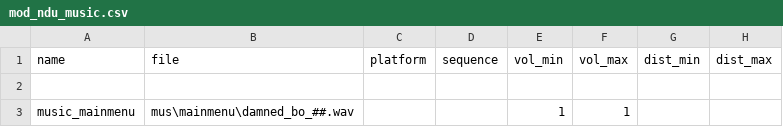
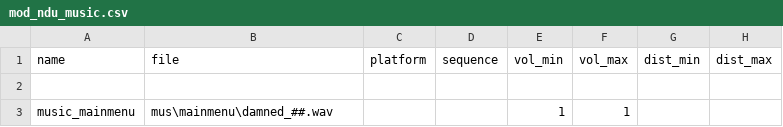
Before and after one commit to Keyware-Digital/NDU-Reloaded, a CSV file: soundaliases/mod_ndu_music.csv, drawn as a sheet; only a part is shown; the diff names each change by its address in the sheet, - before the commit and + after, or states it on an @@ line.

```diff
--- a/soundaliases/mod_ndu_music.csv
+++ b/soundaliases/mod_ndu_music.csv
-B3 (file): mus\mainmenu\damned_bo_##.wav
+B3 (file): mus\mainmenu\damned_##.wav
```
Also changed, not shown: 6 other files.
